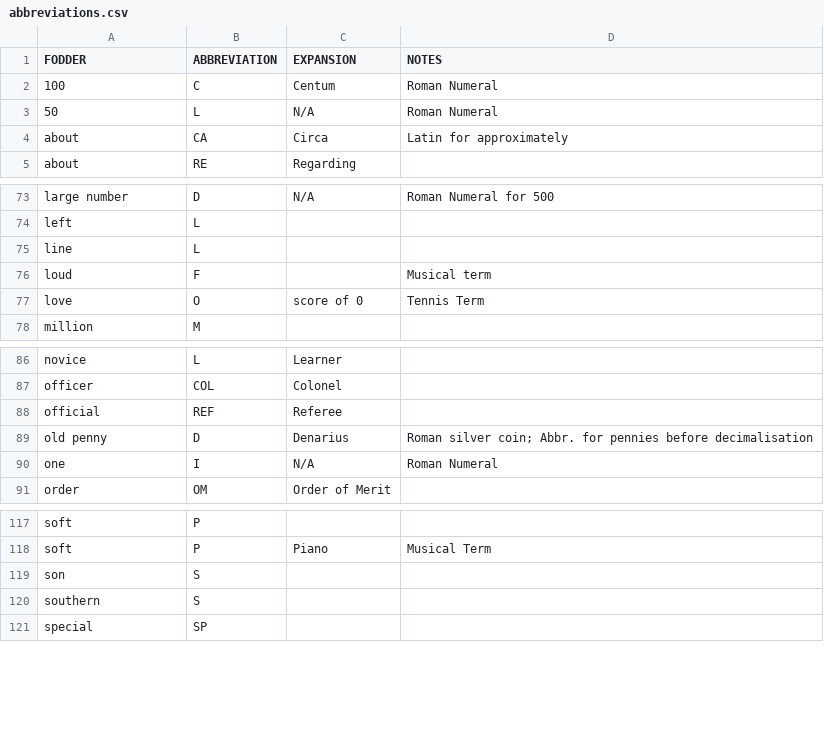
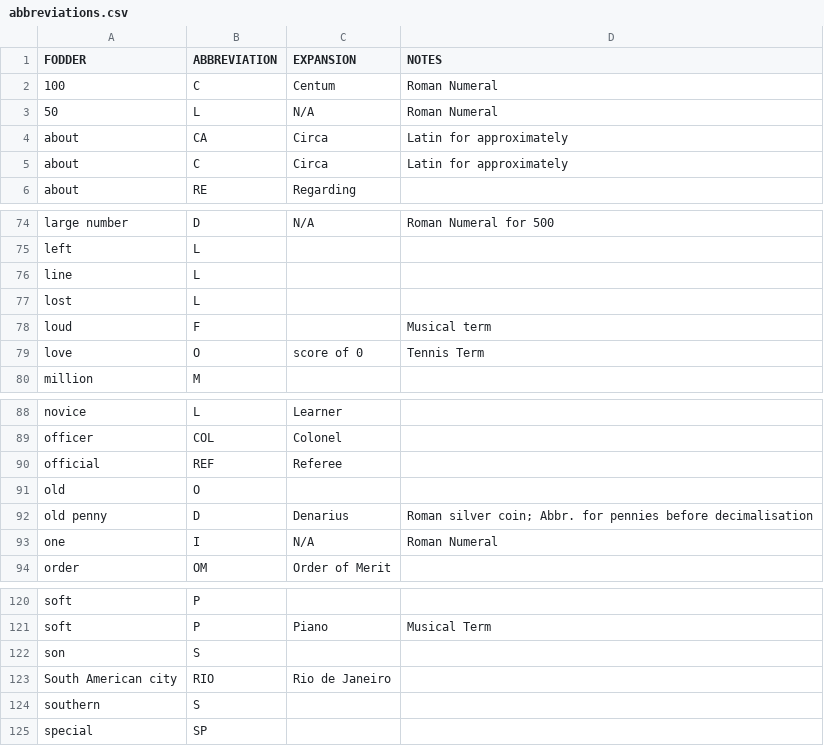
Before and after one commit to agarrigu/cryptic-lists, a CSV file: abbreviations.csv, drawn as a sheet; only a part is shown, gaps mark what is left out; the diff names each change by its address in the sheet, - before the commit and + after, or states it on an @@ line.

```diff
--- a/abbreviations.csv
+++ b/abbreviations.csv
+row 5: about | C | Circa | Latin for approximately
+row 77: lost | L
+row 91: old | O
+row 123: South American city | RIO | Rio de Janeiro
```
Also changed, not shown: synonyms.csv, 1 other file.
